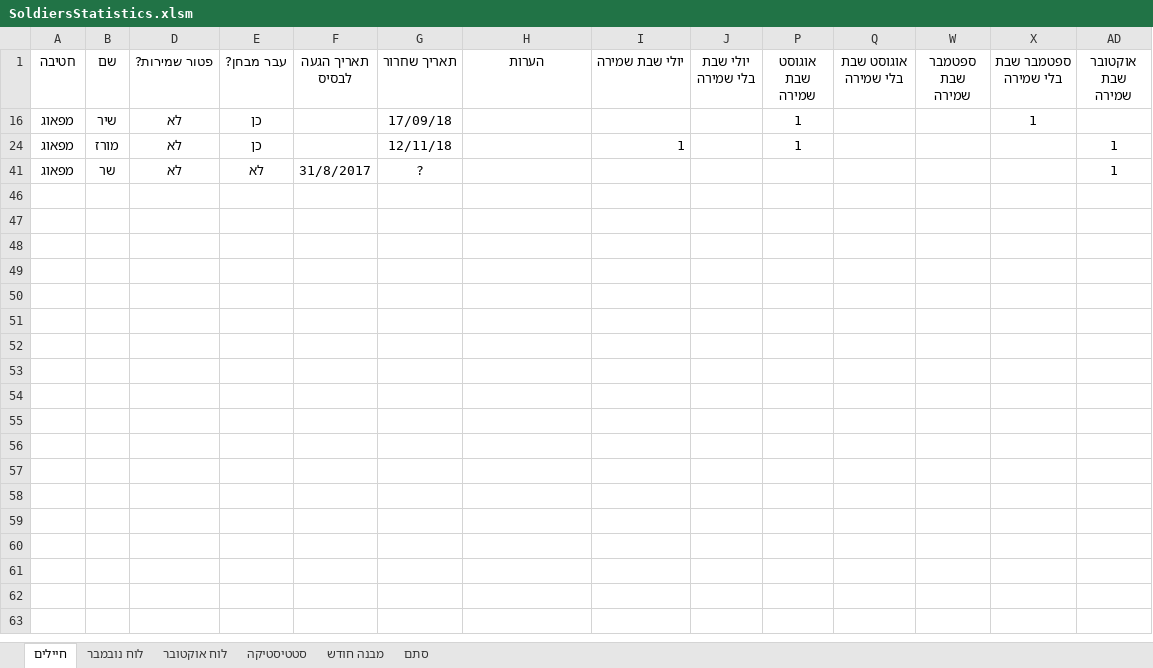
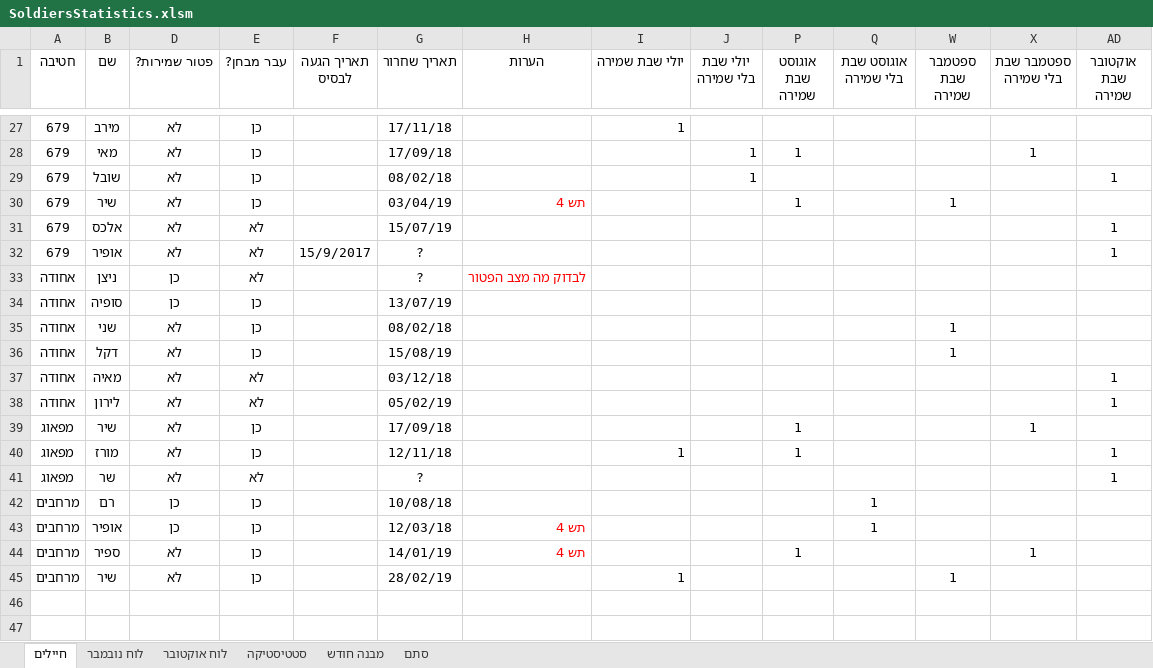
Before and after one commit to YuvalAlf/Duty-Table, an Excel workbook: SoldiersStatistics.xlsm, sheet חיילים, drawn as a sheet; only a part is shown, gaps mark what is left out; values as stored, in another font and other column widths than the file's, no borders; conditional formats not drawn; rows hold the shown columns only; the diff covers the shown part only; the diff names each change by its address in the sheet, - before the commit and + after, or states it on an @@ line.

Commit message:
update

```diff
--- a/SoldiersStatistics.xlsm (sheet חיילים)
+++ b/SoldiersStatistics.xlsm (sheet חיילים)
@@ row 27 unhidden: 679 | מירב | לא | כן |  | 17/11/18 |  | 1 @@
@@ row 28 unhidden: 679 | מאי | לא | כן |  | 17/09/18 |  |  | 1 | 1 |  |  | 1 @@
@@ row 29 unhidden: 679 | שובל | לא | כן |  | 08/02/18 |  |  | 1 |  |  |  |  | 1 @@
@@ row 30 unhidden: 679 | שיר | לא | כן |  | 03/04/19 | תש 4 |  |  | 1 |  | 1 @@
+row 31: 679 | אלכס | לא | לא |  | 15/07/19 |  |  |  |  |  |  |  | 1
@@ row 32 unhidden: 679 | אופיר | לא | לא | 15/9/2017 | ? |  |  |  |  |  |  |  | 1 @@
@@ row 33 unhidden: אחודה | ניצן | כן | לא |  | ? | לבדוק מה מצב הפטור @@
@@ row 34 unhidden: אחודה | סופיה | כן | כן |  | 13/07/19 @@
@@ row 35 unhidden: אחודה | שני | לא | כן |  | 08/02/18 |  |  |  |  |  | 1 @@
@@ row 36 unhidden: אחודה | דקל | לא | כן |  | 15/08/19 |  |  |  |  |  | 1 @@
@@ row 37 unhidden: אחודה | מאיה | לא | לא |  | 03/12/18 |  |  |  |  |  |  |  | 1 @@
@@ row 38 unhidden: אחודה | לירון | לא | לא |  | 05/02/19 |  |  |  |  |  |  |  | 1 @@
-F41 (תאריך הגעה לבסיס): 31/8/2017
+F41 (תאריך הגעה לבסיס): (empty)
@@ row 42 unhidden: מרחבים | רם | כן | כן |  | 10/08/18 |  |  |  |  | 1 @@
@@ row 43 unhidden: מרחבים | אופיר | כן | כן |  | 12/03/18 | תש 4 |  |  |  | 1 @@
@@ row 44 unhidden: מרחבים | ספיר | לא | כן |  | 14/01/19 | תש 4 |  |  | 1 |  |  | 1 @@
@@ row 45 unhidden: מרחבים | שיר | לא | כן |  | 28/02/19 |  | 1 |  |  |  | 1 @@
```
Also changed, not shown: 7 added rows and 18 hidden or unhidden rows elsewhere in this sheet, sheet סטטיסטיקה, sheet לוח נובמבר, formulas that keep their value, hidden cells.
